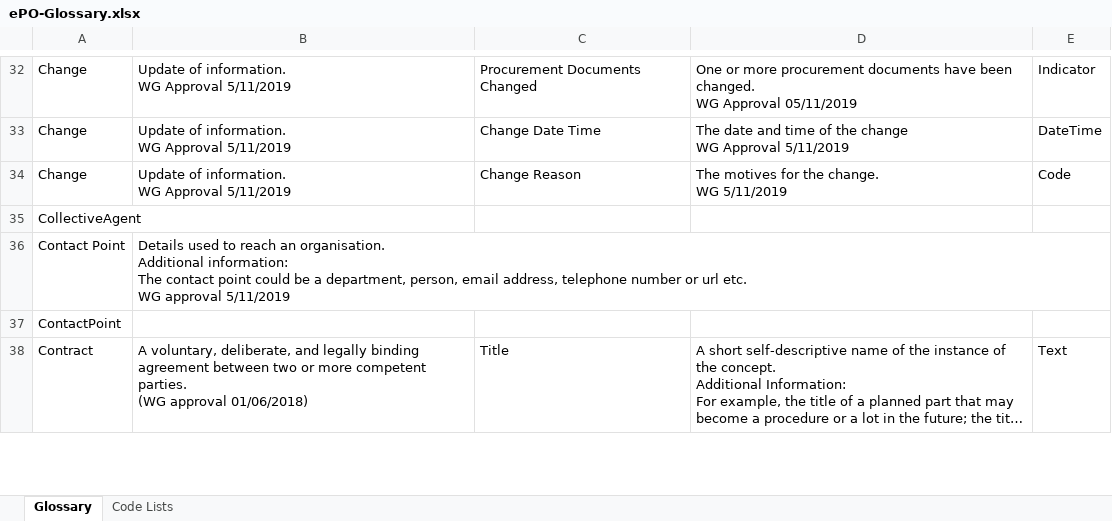
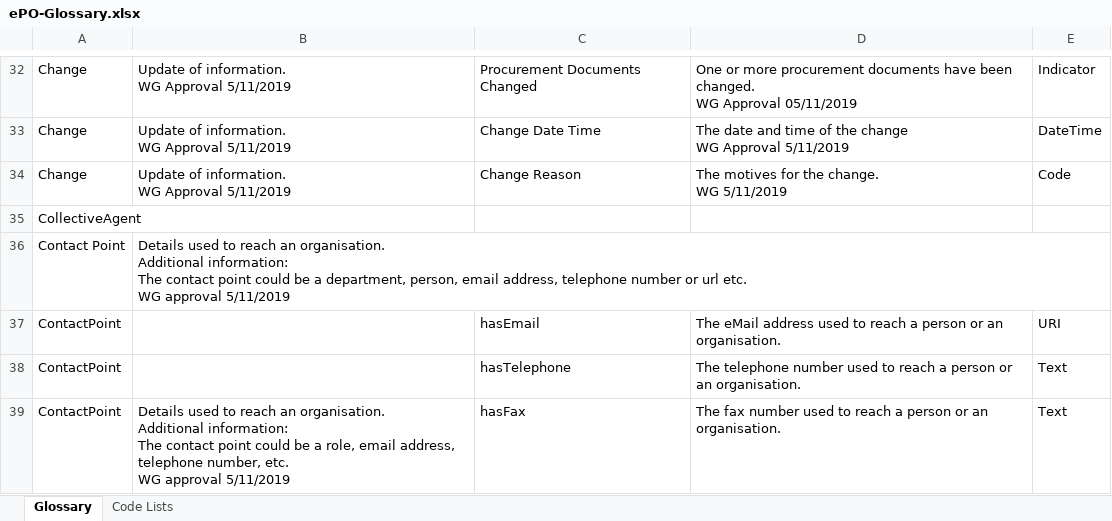
Before and after one commit to OP-TED/ePO, an Excel workbook: v2.0.1/02-Glossary/ePO-Glossary.xlsx, sheet Glossary, drawn as a sheet; only a part is shown, gaps mark what is left out; the shorter side is filled out with more unchanged rows; long unchanged cells end in …; values as stored, in another font and other column widths than the file's, no borders; table styles not drawn; removed rows and columns are numbered as before the commit, all else as after; ↵ is a line break in a cell; the diff covers the shown part only; the diff names each change by its address in the sheet, - before the commit and + after, or states it on an @@ line.

Commit message:
Updated version of the model and glossary after the WGM

```diff
--- a/v2.0.1/02-Glossary/ePO-Glossary.xlsx (sheet Glossary)
+++ b/v2.0.1/02-Glossary/ePO-Glossary.xlsx (sheet Glossary)
-row 37: ContactPoint
+row 37: ContactPoint |  | hasEmail | The eMail address used to reach a person or an organisation. | URI
+row 38: ContactPoint |  | hasTelephone | The telephone number used to reach a person or an organisation. | Text
+row 39: ContactPoint | Details used to reach an organisation. ↵ Additional information: ↵ The contact point could be a role, email address, telephone number, etc. ↵ WG approval 5/11/2019 | hasFax | The fax number used to reach a person or an organisation. | Text
```
Also changed, not shown: 9 added rows, 5 removed rows and 21 edited cells elsewhere in this sheet, 4 other files.
